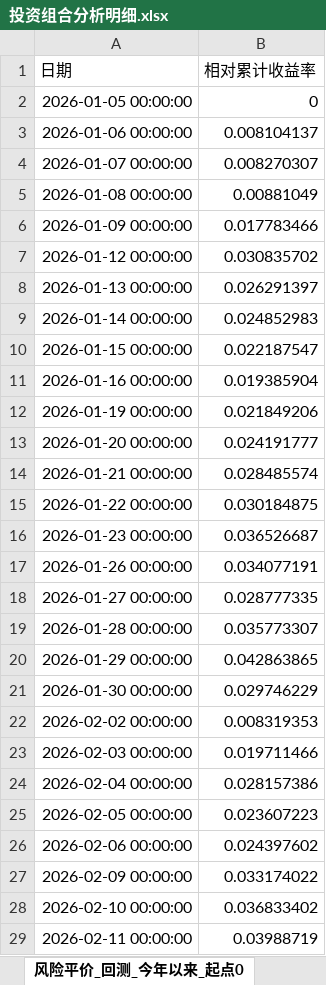
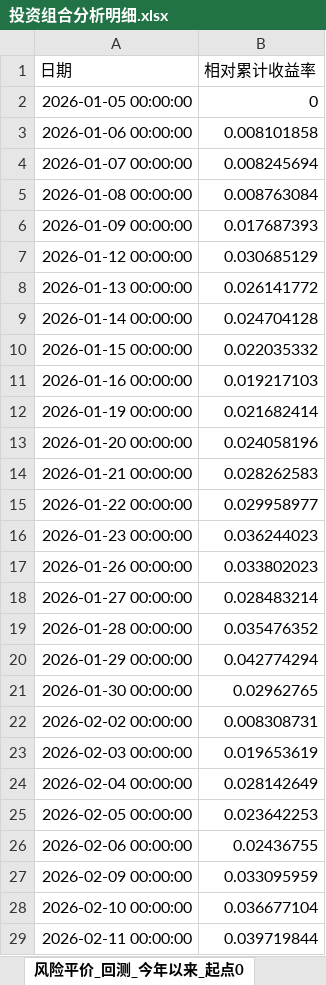
Before and after one commit to bwliseva/portfolio-report, an Excel workbook: automation/投资组合分析明细.xlsx, sheet 风险平价_回测_今年以来_起点0, drawn as a sheet; only a part is shown; values as stored, in another font and other column widths than the file's, no borders; the diff covers the shown part only; the diff names each change by its address in the sheet, - before the commit and + after, or states it on an @@ line.

```diff
--- a/automation/投资组合分析明细.xlsx (sheet 风险平价_回测_今年以来_起点0)
+++ b/automation/投资组合分析明细.xlsx (sheet 风险平价_回测_今年以来_起点0)
-B3 (相对累计收益率): 0.008104137
+B3 (相对累计收益率): 0.008101858
-B4 (相对累计收益率): 0.008270307
+B4 (相对累计收益率): 0.008245694
-B5 (相对累计收益率): 0.00881049
+B5 (相对累计收益率): 0.008763084
-B6 (相对累计收益率): 0.017783466
+B6 (相对累计收益率): 0.017687393
-B7 (相对累计收益率): 0.030835702
+B7 (相对累计收益率): 0.030685129
-B8 (相对累计收益率): 0.026291397
+B8 (相对累计收益率): 0.026141772
-B9 (相对累计收益率): 0.024852983
+B9 (相对累计收益率): 0.024704128
-B10 (相对累计收益率): 0.022187547
+B10 (相对累计收益率): 0.022035332
-B11 (相对累计收益率): 0.019385904
+B11 (相对累计收益率): 0.019217103
-B12 (相对累计收益率): 0.021849206
+B12 (相对累计收益率): 0.021682414
-B13 (相对累计收益率): 0.024191777
+B13 (相对累计收益率): 0.024058196
-B14 (相对累计收益率): 0.028485574
+B14 (相对累计收益率): 0.028262583
-B15 (相对累计收益率): 0.030184875
+B15 (相对累计收益率): 0.029958977
-B16 (相对累计收益率): 0.036526687
+B16 (相对累计收益率): 0.036244023
-B17 (相对累计收益率): 0.034077191
+B17 (相对累计收益率): 0.033802023
-B18 (相对累计收益率): 0.028777335
+B18 (相对累计收益率): 0.028483214
-B19 (相对累计收益率): 0.035773307
+B19 (相对累计收益率): 0.035476352
-B20 (相对累计收益率): 0.042863865
+B20 (相对累计收益率): 0.042774294
-B21 (相对累计收益率): 0.029746229
+B21 (相对累计收益率): 0.02962765
-B22 (相对累计收益率): 0.008319353
+B22 (相对累计收益率): 0.008308731
-B23 (相对累计收益率): 0.019711466
+B23 (相对累计收益率): 0.019653619
-B24 (相对累计收益率): 0.028157386
+B24 (相对累计收益率): 0.028142649
-B25 (相对累计收益率): 0.023607223
+B25 (相对累计收益率): 0.023642253
-B26 (相对累计收益率): 0.024397602
+B26 (相对累计收益率): 0.02436755
-B27 (相对累计收益率): 0.033174022
+B27 (相对累计收益率): 0.033095959
-B28 (相对累计收益率): 0.036833402
+B28 (相对累计收益率): 0.036677104
-B29 (相对累计收益率): 0.03988719
+B29 (相对累计收益率): 0.039719844
```
Also changed, not shown: 1 added row and 177 edited cells elsewhere in this sheet, sheet 组合绝对累计收益率, sheet 风险平价组合累计收益率, sheet 两模型回撤对比_近一年, sheet 年化协方差矩阵_日度近一年, sheet 相关系数矩阵_日度近一年, sheet 回测_今年以来_起点0, 17 more sheets, 4 other files.
